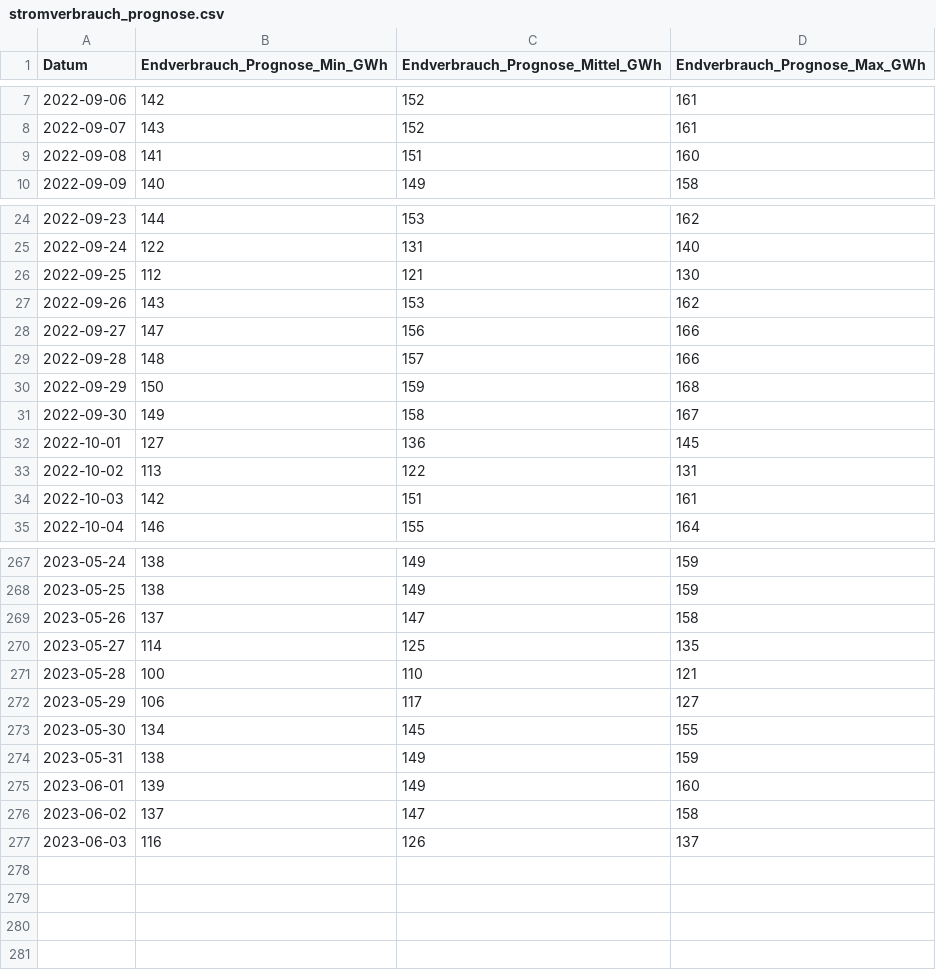
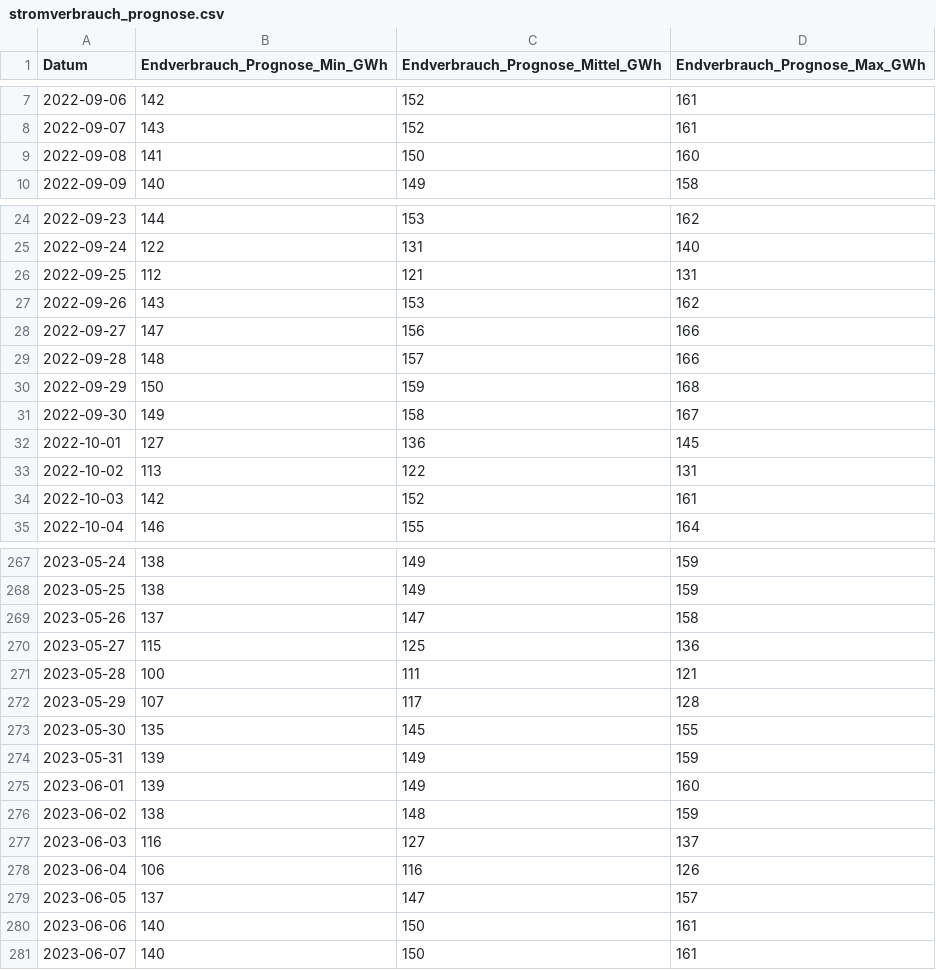
Before and after one commit to mikch06/deads1_project, a CSV file: data/landing/stromverbrauch_prognose.csv, drawn as a sheet; only a part is shown, gaps mark what is left out; the diff covers the shown part only.

```diff
--- a/data/landing/stromverbrauch_prognose.csv
+++ b/data/landing/stromverbrauch_prognose.csv
@@ -8,3 +8,3 @@ Datum,Endverbrauch_Prognose_Min_GWh,Endverbrauch_Prognose_Mittel_GWh,Endverbrauc
 2022-09-07,143,152,161
-2022-09-08,141,151,160
+2022-09-08,141,150,160
 2022-09-09,140,149,158
@@ -25,3 +25,3 @@ Datum,Endverbrauch_Prognose_Min_GWh,Endverbrauch_Prognose_Mittel_GWh,Endverbrauc
 2022-09-24,122,131,140
-2022-09-25,112,121,130
+2022-09-25,112,121,131
 2022-09-26,143,153,162
@@ -33,3 +33,3 @@ Datum,Endverbrauch_Prognose_Min_GWh,Endverbrauch_Prognose_Mittel_GWh,Endverbrauc
 2022-10-02,113,122,131
-2022-10-03,142,151,161
+2022-10-03,142,152,161
 2022-10-04,146,155,164
@@ -269,9 +269,13 @@ Datum,Endverbrauch_Prognose_Min_GWh,Endverbrauch_Prognose_Mittel_GWh,Endverbrauc
 2023-05-26,137,147,158
-2023-05-27,114,125,135
-2023-05-28,100,110,121
-2023-05-29,106,117,127
-2023-05-30,134,145,155
-2023-05-31,138,149,159
+2023-05-27,115,125,136
+2023-05-28,100,111,121
+2023-05-29,107,117,128
+2023-05-30,135,145,155
+2023-05-31,139,149,159
 2023-06-01,139,149,160
-2023-06-02,137,147,158
-2023-06-03,116,126,137
+2023-06-02,138,148,159
+2023-06-03,116,127,137
+2023-06-04,106,116,126
+2023-06-05,137,147,157
+2023-06-06,140,150,161
+2023-06-07,140,150,161
```
Also changed, not shown: 8 edited cells elsewhere in this file, data/landing/ich_tanke_strom_monthly.csv, data/landing/stromproduktion.csv, 2 other files.
